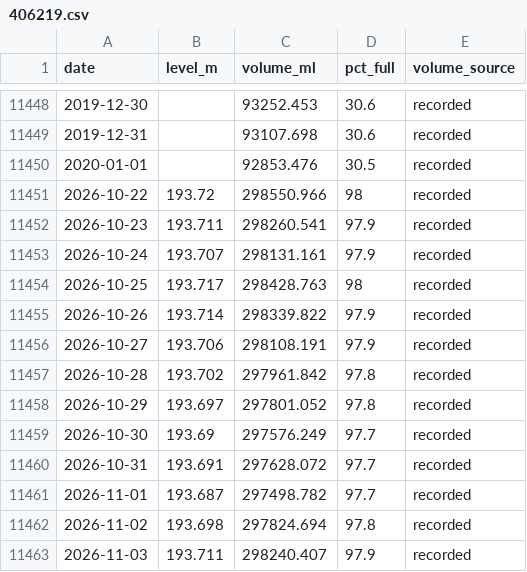
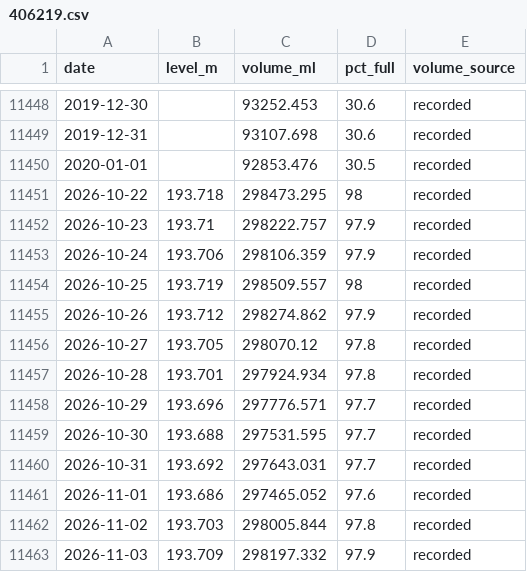
Before and after one commit to JLA92-bit/joshmakesgames-site, a CSV file: river-watch/data/storage/406219.csv, drawn as a sheet; only a part is shown, gaps mark what is left out.

```diff
--- a/river-watch/data/storage/406219.csv
+++ b/river-watch/data/storage/406219.csv
@@ -11450,14 +11450,14 @@ date,level_m,volume_ml,pct_full,volume_source
 2020-01-01,,92853.476,30.5,recorded
-2026-10-22,193.72,298550.966,98,recorded
-2026-10-23,193.711,298260.541,97.9,recorded
-2026-10-24,193.707,298131.161,97.9,recorded
-2026-10-25,193.717,298428.763,98,recorded
-2026-10-26,193.714,298339.822,97.9,recorded
-2026-10-27,193.706,298108.191,97.9,recorded
-2026-10-28,193.702,297961.842,97.8,recorded
-2026-10-29,193.697,297801.052,97.8,recorded
-2026-10-30,193.69,297576.249,97.7,recorded
-2026-10-31,193.691,297628.072,97.7,recorded
-2026-11-01,193.687,297498.782,97.7,recorded
-2026-11-02,193.698,297824.694,97.8,recorded
-2026-11-03,193.711,298240.407,97.9,recorded
+2026-10-22,193.718,298473.295,98,recorded
+2026-10-23,193.71,298222.757,97.9,recorded
+2026-10-24,193.706,298106.359,97.9,recorded
+2026-10-25,193.719,298509.557,98,recorded
+2026-10-26,193.712,298274.862,97.9,recorded
+2026-10-27,193.705,298070.12,97.8,recorded
+2026-10-28,193.701,297924.934,97.8,recorded
+2026-10-29,193.696,297776.571,97.7,recorded
+2026-10-30,193.688,297531.595,97.7,recorded
+2026-10-31,193.692,297643.031,97.7,recorded
+2026-11-01,193.686,297465.052,97.6,recorded
+2026-11-02,193.703,298005.844,97.8,recorded
+2026-11-03,193.709,298197.332,97.9,recorded
```
Also changed, not shown: river-watch/data/hourly/2026-11/01.csv, 5 other files.
